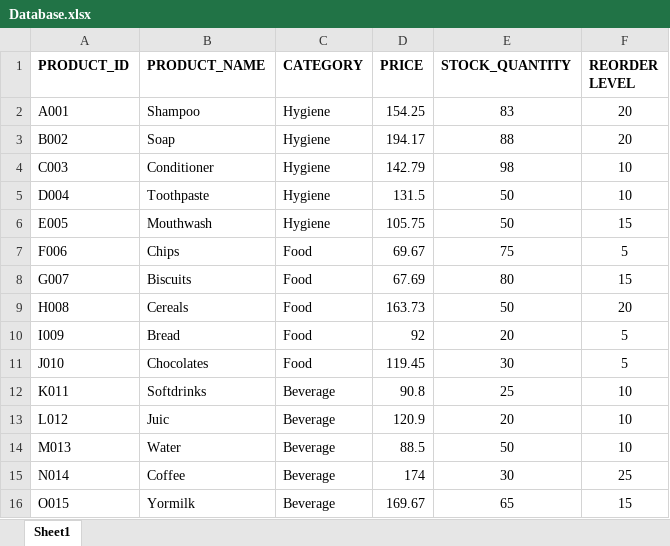
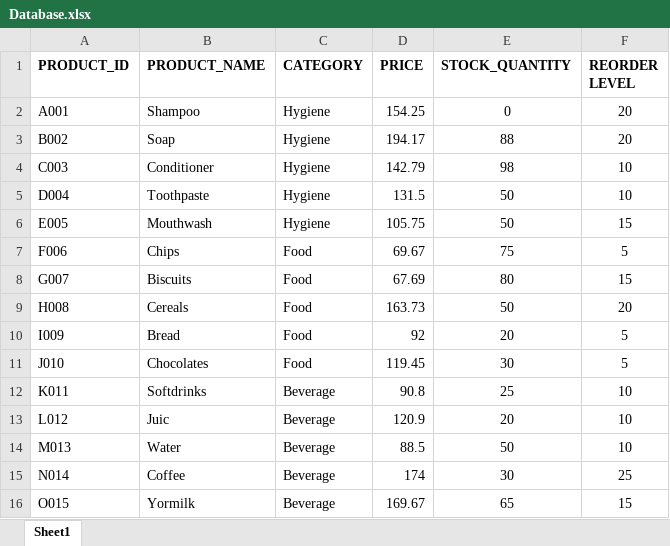
Before and after one commit to bongalosjustinejaeg8-star/Inventory-System, an Excel workbook: Database.xlsx, sheet Sheet1, drawn as a sheet; values as stored, in another font and other column widths than the file's, no borders; the diff names each change by its address in the sheet, - before the commit and + after, or states it on an @@ line.

```diff
--- a/Database.xlsx (sheet Sheet1)
+++ b/Database.xlsx (sheet Sheet1)
-E2 (STOCK_QUANTITY): 83
+E2 (STOCK_QUANTITY): 0
```
Also changed, not shown: sale.xlsx, 3 other files.
